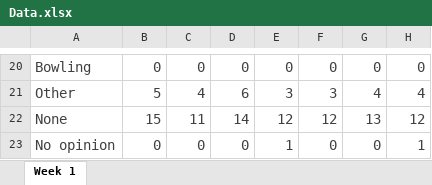
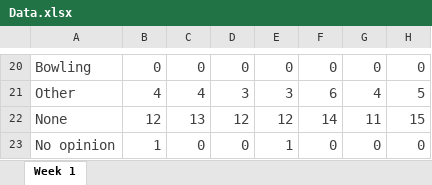
Before and after one commit to Prosumidor/Make-Over-Monday-2020-Week-1, an Excel workbook: Data.xlsx, sheet Week 1, drawn as a sheet; only a part is shown, gaps mark what is left out; values as stored, in another font and other column widths than the file's, no borders; the diff covers the shown part only; the diff names each change by its address in the sheet, - before the commit and + after, or states it on an @@ line.

```diff
--- a/Data.xlsx (sheet Week 1)
+++ b/Data.xlsx (sheet Week 1)
-B21: 5
+B21: 4
-D21: 6
+D21: 3
-F21: 3
+F21: 6
-H21: 4
+H21: 5
-B22: 15
+B22: 12
-C22: 11
+C22: 13
-D22: 14
+D22: 12
-F22: 12
+F22: 14
-G22: 13
+G22: 11
-H22: 12
+H22: 15
-B23: 0
+B23: 1
-H23: 1
+H23: 0
```
Also changed, not shown: 64 edited cells elsewhere in this sheet.
